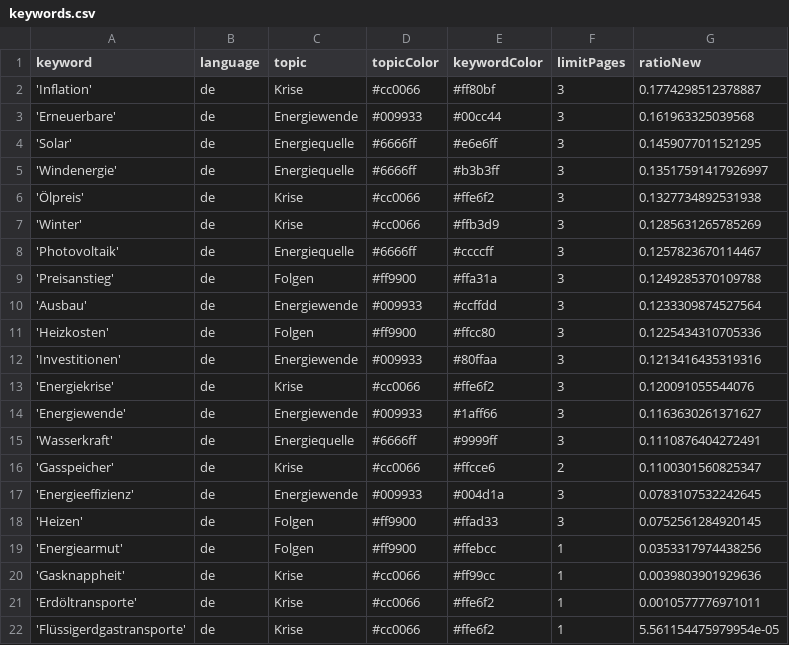
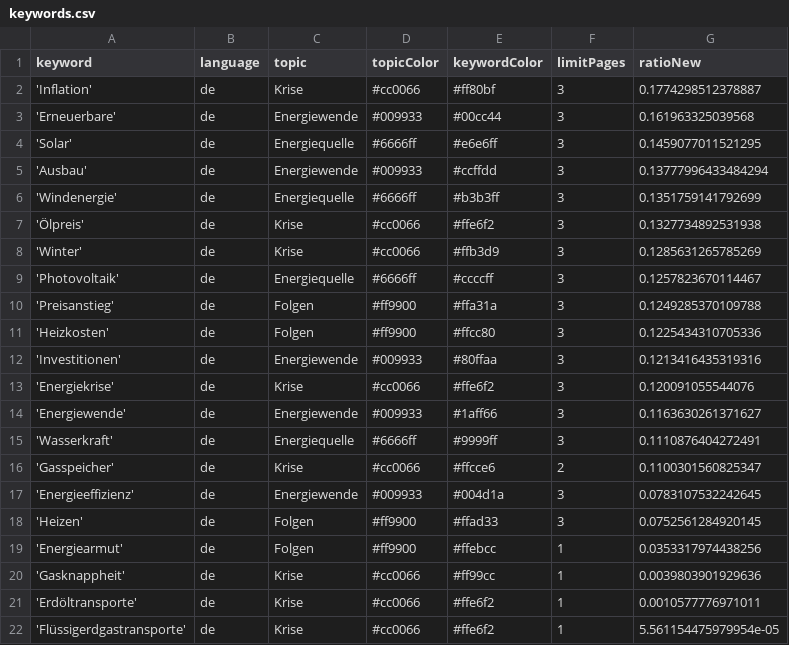
Before and after one commit to JoPhi24-news/winterIsComing, a CSV file: keywords.csv, drawn as a sheet.

```diff
--- a/keywords.csv
+++ b/keywords.csv
@@ -4,3 +4,4 @@ keyword,language,topic,topicColor,keywordColor,limitPages,ratioNew
 'Solar',de,Energiequelle,#6666ff,#e6e6ff,3,0.1459077011521295
-'Windenergie',de,Energiequelle,#6666ff,#b3b3ff,3,0.13517591417926997
+'Ausbau',de,Energiewende,#009933,#ccffdd,3,0.13777996433484294
+'Windenergie',de,Energiequelle,#6666ff,#b3b3ff,3,0.1351759141792699
 'Ölpreis',de,Krise,#cc0066,#ffe6f2,3,0.1327734892531938
@@ -9,3 +10,2 @@ keyword,language,topic,topicColor,keywordColor,limitPages,ratioNew
 'Preisanstieg',de,Folgen,#ff9900,#ffa31a,3,0.1249285370109788
-'Ausbau',de,Energiewende,#009933,#ccffdd,3,0.1233309874527564
 'Heizkosten',de,Folgen,#ff9900,#ffcc80,3,0.1225434310705336
```
Also changed, not shown: 1 other file.
